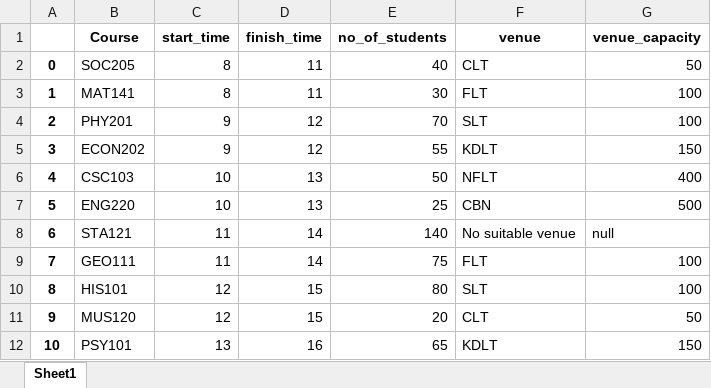
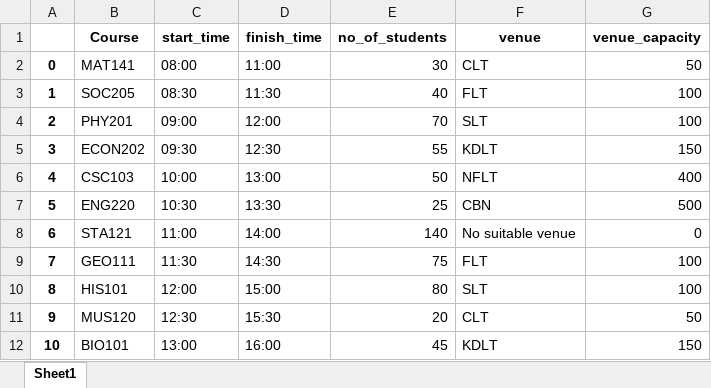
Before and after one commit to abdullahiola/hackathon, an Excel workbook: timetable.xlsx, sheet Sheet1, drawn as a sheet; only a part is shown; values as stored, in another font and other column widths than the file's, no borders; the diff covers the shown part only; the diff names each change by its address in the sheet, - before the commit and + after, or states it on an @@ line.

Commit message:
Make times datetime object instead of integers

```diff
--- a/timetable.xlsx (sheet Sheet1)
+++ b/timetable.xlsx (sheet Sheet1)
-B2 (Course): SOC205
+B2 (Course): MAT141
-C2 (start_time): 8
+C2 (start_time): 08:00
-D2 (finish_time): 11
+D2 (finish_time): 11:00
-E2 (no_of_students): 40
+E2 (no_of_students): 30
-B3 (Course): MAT141
+B3 (Course): SOC205
-C3 (start_time): 8
+C3 (start_time): 08:30
-D3 (finish_time): 11
+D3 (finish_time): 11:30
-E3 (no_of_students): 30
+E3 (no_of_students): 40
-C4 (start_time): 9
+C4 (start_time): 09:00
-D4 (finish_time): 12
+D4 (finish_time): 12:00
-C5 (start_time): 9
+C5 (start_time): 09:30
-D5 (finish_time): 12
+D5 (finish_time): 12:30
-C6 (start_time): 10
+C6 (start_time): 10:00
-D6 (finish_time): 13
+D6 (finish_time): 13:00
-C7 (start_time): 10
+C7 (start_time): 10:30
-D7 (finish_time): 13
+D7 (finish_time): 13:30
-C8 (start_time): 11
+C8 (start_time): 11:00
-D8 (finish_time): 14
+D8 (finish_time): 14:00
-G8 (venue_capacity): null
+G8 (venue_capacity): 0
-C9 (start_time): 11
+C9 (start_time): 11:30
-D9 (finish_time): 14
+D9 (finish_time): 14:30
-C10 (start_time): 12
+C10 (start_time): 12:00
-D10 (finish_time): 15
+D10 (finish_time): 15:00
-C11 (start_time): 12
+C11 (start_time): 12:30
-D11 (finish_time): 15
+D11 (finish_time): 15:30
-B12 (Course): PSY101
+B12 (Course): BIO101
-C12 (start_time): 13
+C12 (start_time): 13:00
-D12 (finish_time): 16
+D12 (finish_time): 16:00
-E12 (no_of_students): 65
+E12 (no_of_students): 45
```
Also changed, not shown: 16 edited cells elsewhere in this sheet, 1 other file.
